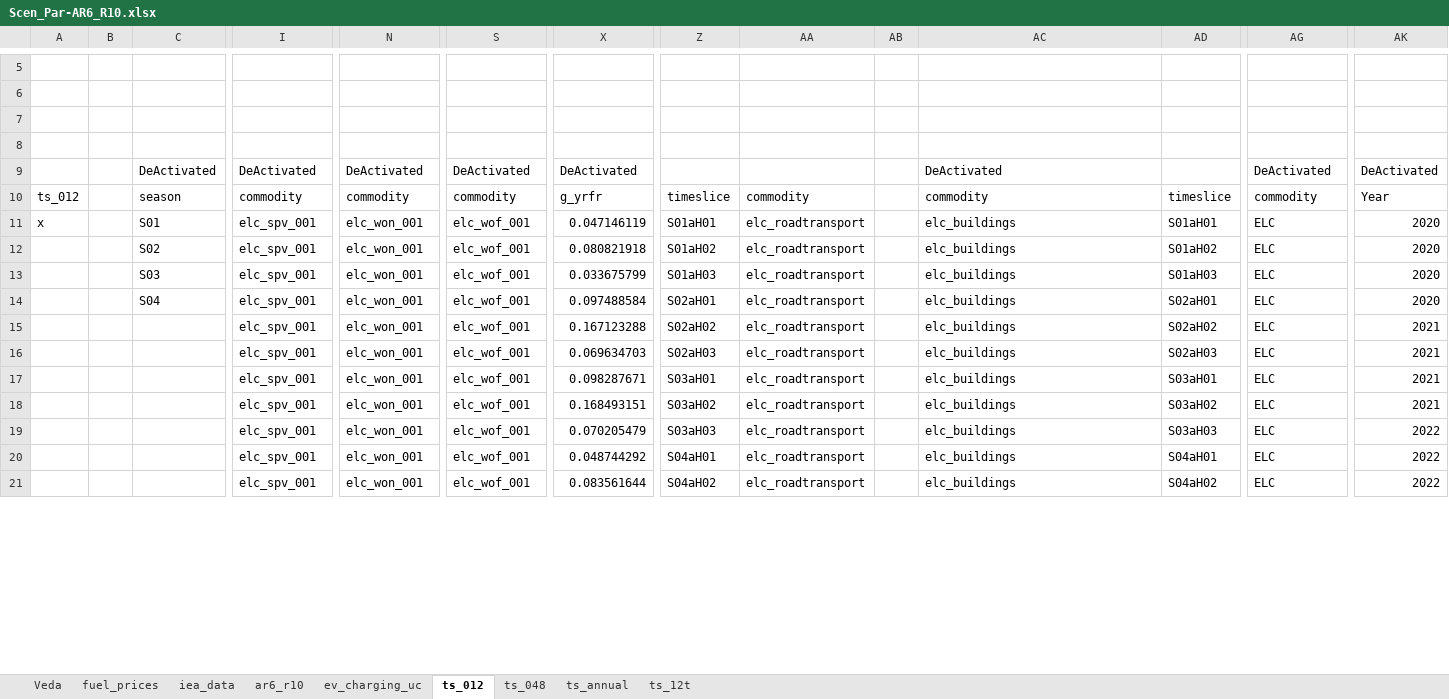
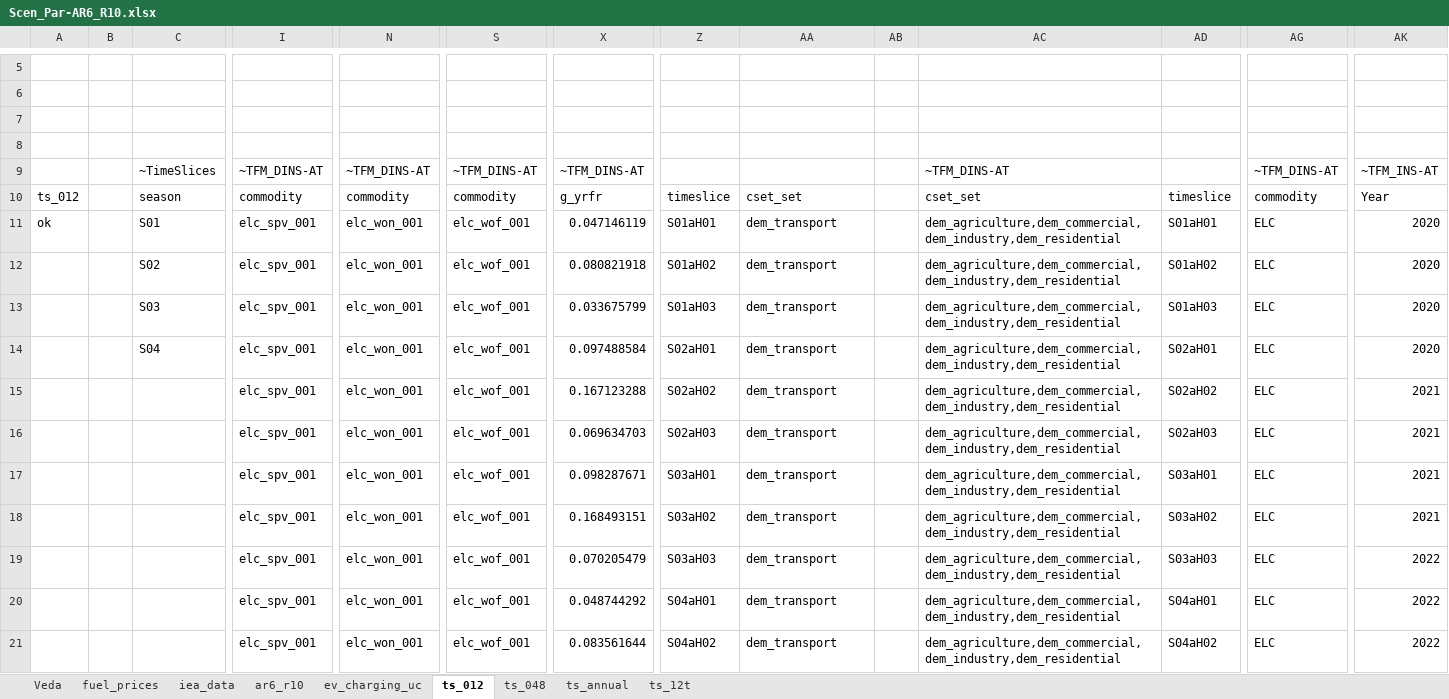
Before and after one commit to akanudia/VerveStacks_NZL_EECA, an Excel workbook: SuppXLS/Scen_Par-AR6_R10.xlsx, sheet ts_012, drawn as a sheet; only a part is shown, gaps mark what is left out; values as stored, in another font and other column widths than the file's, no borders; removed rows and columns are numbered as before the commit, all else as after; rows hold the shown columns only; the diff covers the shown part only; the diff names each change by its address in the sheet, - before the commit and + after, or states it on an @@ line.

Commit message:
Update Scen_Par-AR6_R10.xlsx

```diff
--- a/SuppXLS/Scen_Par-AR6_R10.xlsx (sheet ts_012)
+++ b/SuppXLS/Scen_Par-AR6_R10.xlsx (sheet ts_012)
-row 9:  |  | DeActivated | DeActivated | DeActivated | DeActivated | DeActivated |  |  |  | DeActivated |  | DeActivated | DeActivated
+row 9:  |  | ~TimeSlices | ~TFM_DINS-AT | ~TFM_DINS-AT | ~TFM_DINS-AT | ~TFM_DINS-AT |  |  |  | ~TFM_DINS-AT |  | ~TFM_DINS-AT | ~TFM_INS-AT
-AA10: commodity
+AA10: cset_set
-AC10: commodity
+AC10: cset_set
-A11: x
+A11: ok
-AA11:AA21: elc_roadtransport
+AA11:AA21: dem_transport
-AC11:AC21: elc_buildings
+AC11:AC21: dem_agriculture,dem_commercial,dem_industry,dem_residential
```
Also changed, not shown: 14 edited cells elsewhere in this sheet, sheet ts_048, sheet ev_charging_uc, sheet Veda.
